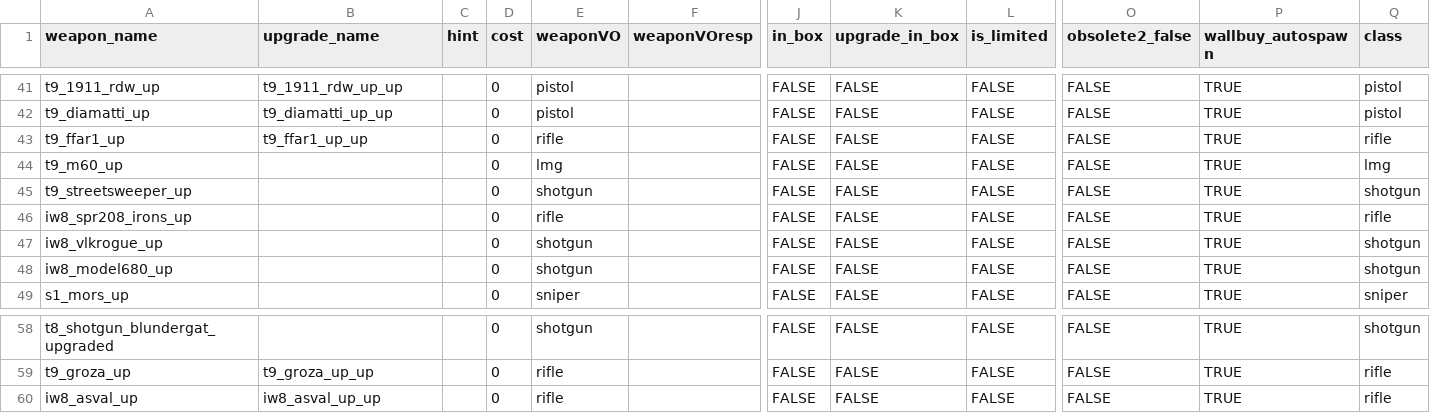
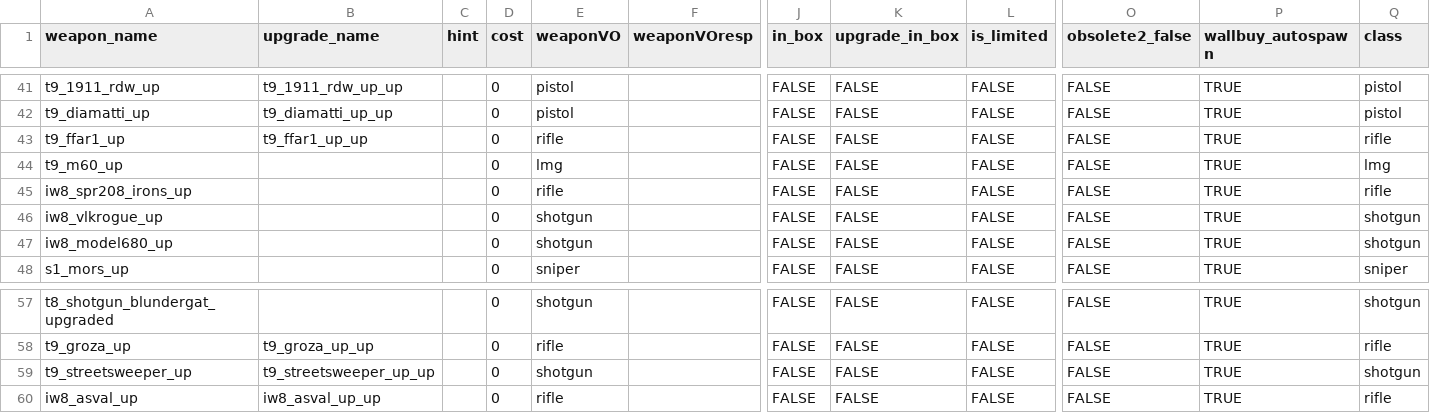
Before and after one commit to t7-reapy/t7_workspace, a CSV file: usermaps/zm_ai_test/gamedata/weapons/zm/zm_test_weapons.csv, drawn as a sheet; only a part is shown, gaps mark what is left out; removed rows and columns are numbered as before the commit, all else as after; rows hold the shown columns only; the diff names each change by its address in the sheet, - before the commit and + after, or states it on an @@ line.

Commit message:
feat(pap): add streetsweeper second upgrade

```diff
--- a/usermaps/zm_ai_test/gamedata/weapons/zm/zm_test_weapons.csv
+++ b/usermaps/zm_ai_test/gamedata/weapons/zm/zm_test_weapons.csv
-row 45: t9_streetsweeper_up |  |  | 0 | shotgun |  | FALSE | FALSE | FALSE | FALSE | TRUE | shotgun
+row 59: t9_streetsweeper_up | t9_streetsweeper_up_up |  | 0 | shotgun |  | FALSE | FALSE | FALSE | FALSE | TRUE | shotgun
```
Also changed, not shown: 3 other files.
